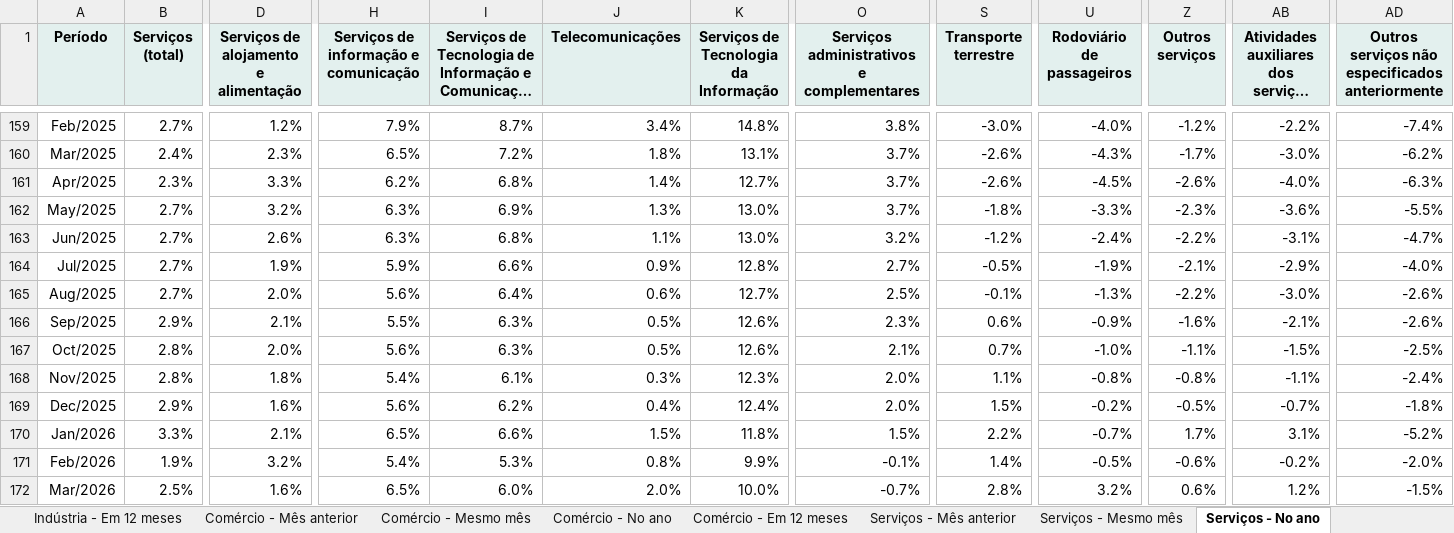
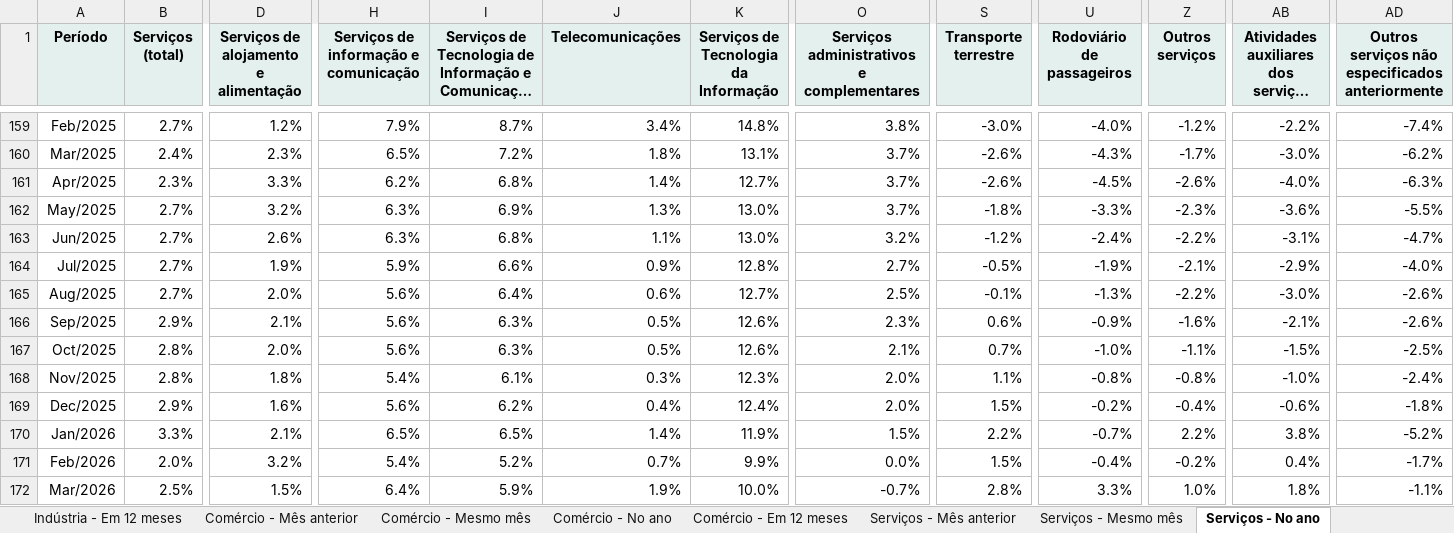
Before and after one commit to FarsulBigData/paineis, an Excel workbook: dados/conjuntura.xlsx, sheet Serviços - No ano, drawn as a sheet; only a part is shown, gaps mark what is left out; long unchanged cells end in …; values as stored, in another font and other column widths than the file's, no borders; the diff covers the shown part only; the diff names each change by its address in the sheet, - before the commit and + after, or states it on an @@ line.

```diff
--- a/dados/conjuntura.xlsx (sheet Serviços - No ano)
+++ b/dados/conjuntura.xlsx (sheet Serviços - No ano)
-H166: 5.5%
+H166: 5.6%
-AB168: -1.1%
+AB168: -1.0%
-Z169 (Outros serviços): -0.5%
+Z169 (Outros serviços): -0.4%
-AB169: -0.7%
+AB169: -0.6%
-I170: 6.6%
+I170: 6.5%
-J170 (Telecomunicações): 1.5%
+J170 (Telecomunicações): 1.4%
-K170: 11.8%
+K170: 11.9%
-Z170 (Outros serviços): 1.7%
+Z170 (Outros serviços): 2.2%
-AB170: 3.1%
+AB170: 3.8%
-B171 (Serviços (total)): 1.9%
+B171 (Serviços (total)): 2.0%
-I171: 5.3%
+I171: 5.2%
-J171 (Telecomunicações): 0.8%
+J171 (Telecomunicações): 0.7%
-O171: -0.1%
+O171: 0.0%
-S171 (Transporte terrestre): 1.4%
+S171 (Transporte terrestre): 1.5%
-U171 (Rodoviário de passageiros): -0.5%
+U171 (Rodoviário de passageiros): -0.4%
-Z171 (Outros serviços): -0.6%
+Z171 (Outros serviços): -0.2%
-AB171: -0.2%
+AB171: 0.4%
-AD171: -2.0%
+AD171: -1.7%
-D172: 1.6%
+D172: 1.5%
-H172: 6.5%
+H172: 6.4%
-I172: 6.0%
+I172: 5.9%
-J172 (Telecomunicações): 2.0%
+J172 (Telecomunicações): 1.9%
-U172 (Rodoviário de passageiros): 3.2%
+U172 (Rodoviário de passageiros): 3.3%
-Z172 (Outros serviços): 0.6%
+Z172 (Outros serviços): 1.0%
-AB172: 1.2%
+AB172: 1.8%
-AD172: -1.5%
+AD172: -1.1%
```
Also changed, not shown: 1 added row and 64 edited cells elsewhere in this sheet, sheet Serviços - Mês anterior, sheet Serviços - Mesmo mês, sheet Serviços - Em 12 meses, sheet Sobre, 2 other files.
